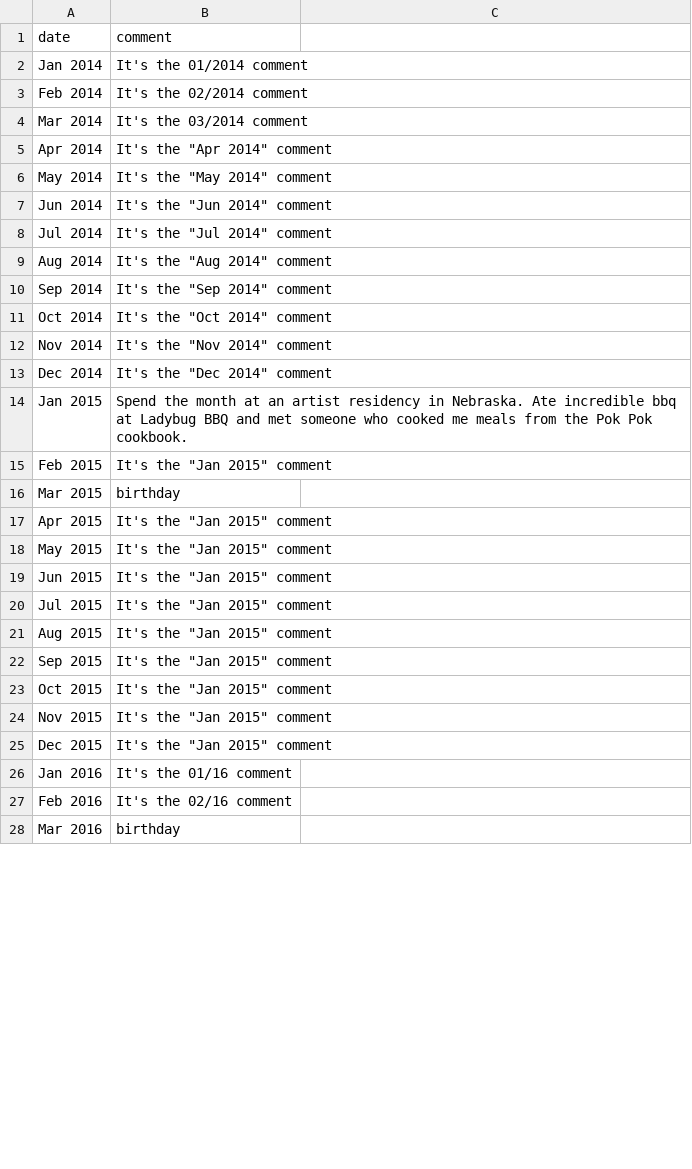
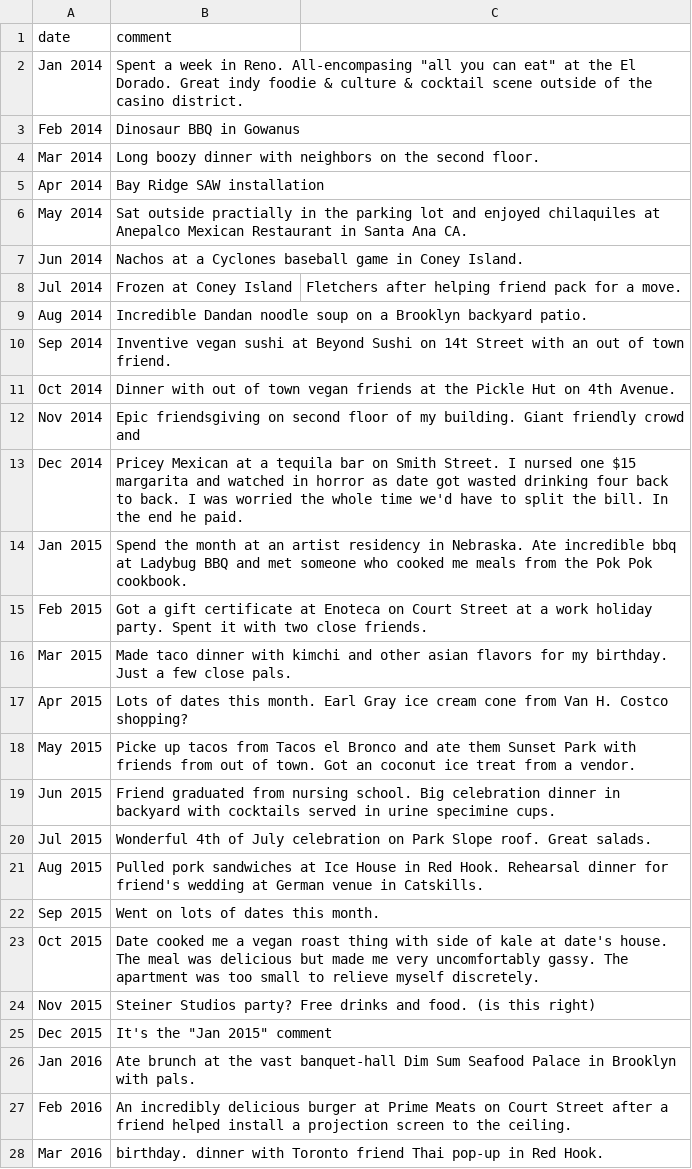
Before and after one commit to snphillips/food-spending, a CSV file: src/data/comments.csv, drawn as a sheet; only a part is shown; the diff covers the shown part only.

Commit message:
add food memories

```diff
--- a/src/data/comments.csv
+++ b/src/data/comments.csv
@@ -1,28 +1,28 @@
 date,comment
-"Jan 2014", It's the 01/2014 comment
-"Feb 2014", It's the 02/2014 comment
-"Mar 2014", It's the 03/2014 comment
-"Apr 2014", It's the "Apr 2014" comment
-"May 2014", It's the "May 2014" comment
-"Jun 2014", It's the "Jun 2014" comment
-"Jul 2014", It's the "Jul 2014" comment
-"Aug 2014", It's the "Aug 2014" comment
-"Sep 2014", It's the "Sep 2014" comment
-"Oct 2014", It's the "Oct 2014" comment
-"Nov 2014", It's the "Nov 2014" comment
-"Dec 2014", It's the "Dec 2014" comment
+"Jan 2014", Spent a week in Reno. All-encompasing "all you can eat" at the El Dorado. Great indy foodie & culture & cocktail scene outside of the casino district.
+"Feb 2014", Dinosaur BBQ in Gowanus
+"Mar 2014", Long boozy dinner with neighbors on the second floor.
+"Apr 2014", Bay Ridge SAW installation
+"May 2014", Sat outside practially in the parking lot and enjoyed chilaquiles at Anepalco Mexican Restaurant in Santa Ana CA.
+"Jun 2014", Nachos at a Cyclones baseball game in Coney Island.
+"Jul 2014", Frozen at Coney Island, Fletchers after helping friend pack for a move.
+"Aug 2014", Incredible Dandan noodle soup on a Brooklyn backyard patio.
+"Sep 2014", Inventive vegan sushi at Beyond Sushi on 14t Street with an out of town friend.
+"Oct 2014", Dinner with out of town vegan friends at the Pickle Hut on 4th Avenue.
+"Nov 2014", Epic friendsgiving on second floor of my building. Giant friendly crowd and
+"Dec 2014", Pricey Mexican at a tequila bar on Smith Street. I nursed one $15 margarita and watched in horror as date got wasted drinking four back to back. I was worried the whole time we'd have to split the bill. In the end he paid.
 "Jan 2015", Spend the month at an artist residency in Nebraska. Ate incredible bbq at Ladybug BBQ and met someone who cooked me meals from the Pok Pok cookbook.
-"Feb 2015", It's the "Jan 2015" comment
-"Mar 2015", birthday
-"Apr 2015", It's the "Jan 2015" comment
-"May 2015", It's the "Jan 2015" comment
-"Jun 2015", It's the "Jan 2015" comment
-"Jul 2015", It's the "Jan 2015" comment
-"Aug 2015", It's the "Jan 2015" comment
-"Sep 2015", It's the "Jan 2015" comment
-"Oct 2015", It's the "Jan 2015" comment
-"Nov 2015", It's the "Jan 2015" comment
+"Feb 2015", Got a gift certificate at Enoteca on Court Street at a work holiday party. Spent it with two close friends.
+"Mar 2015", Made taco dinner with kimchi and other asian flavors for my birthday. Just a few close pals.
+"Apr 2015", Lots of dates this month. Earl Gray ice cream cone from Van H. Costco shopping?
+"May 2015", Picke up tacos from Tacos el Bronco and ate them Sunset Park with friends from out of town. Got an coconut ice treat from a vendor.
+"Jun 2015", Friend graduated from nursing school. Big celebration dinner in backyard with cocktails served in urine specimine cups.
+"Jul 2015", Wonderful 4th of July celebration on Park Slope roof. Great salads.
+"Aug 2015", Pulled pork sandwiches at Ice House in Red Hook. Rehearsal dinner for friend's wedding at German venue in Catskills.
+"Sep 2015", Went on lots of dates this month.
+"Oct 2015", Date cooked me a vegan roast thing with side of kale at date's house. The meal was delicious but made me very uncomfortably gassy. The apartment was too small to relieve myself discretely.
+"Nov 2015", Steiner Studios party? Free drinks and food. (is this right)
 "Dec 2015", It's the "Jan 2015" comment
-"Jan 2016", It's the 01/16 comment
-"Feb 2016", It's the 02/16 comment
-"Mar 2016", birthday
+"Jan 2016", Ate brunch at the vast banquet-hall Dim Sum Seafood Palace in Brooklyn with pals.
+"Feb 2016", An incredibly delicious burger at Prime Meats on Court Street after a friend helped install a projection screen to the ceiling.
+"Mar 2016", birthday. dinner with Toronto friend Thai pop-up in Red Hook.
```
Also changed, not shown: 27 edited cells elsewhere in this file, 2 other files.
